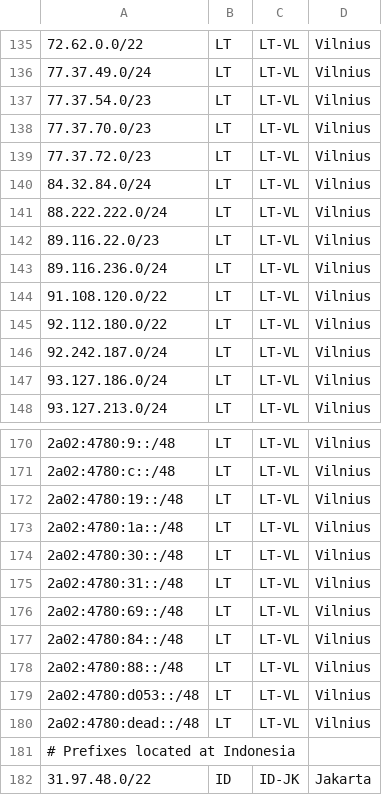
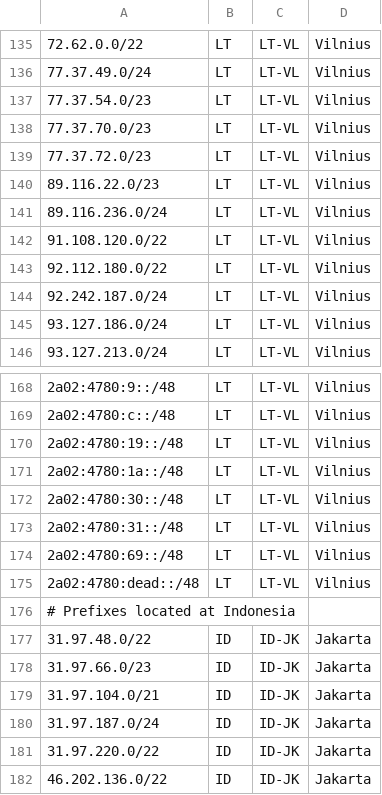
Before and after one commit to hostinger/geofeed, a CSV file: geofeed.csv, drawn as a sheet; only a part is shown, gaps mark what is left out; the shorter side is filled out with more unchanged rows.

Commit message:
Remove IP entries for Vilnius from geofeed.csv
Removed several IP address entries for Vilnius from the geofeed.

```diff
--- a/geofeed.csv
+++ b/geofeed.csv
@@ -139,4 +139,2 @@
 77.37.72.0/23,LT,LT-VL,Vilnius,
-84.32.84.0/24,LT,LT-VL,Vilnius,
-88.222.222.0/24,LT,LT-VL,Vilnius,
 89.116.22.0/23,LT,LT-VL,Vilnius,
@@ -176,5 +174,2 @@
 2a02:4780:69::/48,LT,LT-VL,Vilnius,
-2a02:4780:84::/48,LT,LT-VL,Vilnius,
-2a02:4780:88::/48,LT,LT-VL,Vilnius,
-2a02:4780:d053::/48,LT,LT-VL,Vilnius,
 2a02:4780:dead::/48,LT,LT-VL,Vilnius,
```
